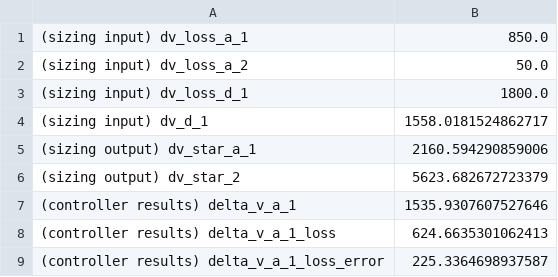
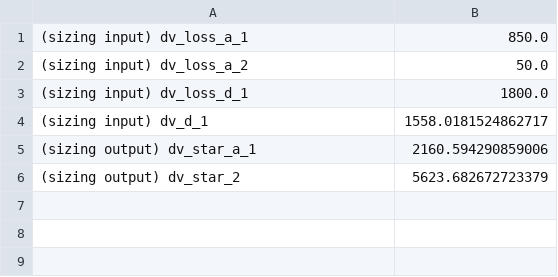
Before and after one commit to JvanZyl1/RocketTrajectoryOptimisation, a CSV file: data/rocket_parameters/velocity_increments.csv, drawn as a sheet.

```diff
--- a/data/rocket_parameters/velocity_increments.csv
+++ b/data/rocket_parameters/velocity_increments.csv
@@ -6,4 +6 @@
 (sizing output) dv_star_2,5623.682672723379
-(controller results) delta_v_a_1,1535.9307607527646
-(controller results) delta_v_a_1_loss,624.6635301062413
-(controller results) delta_v_a_1_loss_error,225.3364698937587
```
Also changed, not shown: 6 other files.
